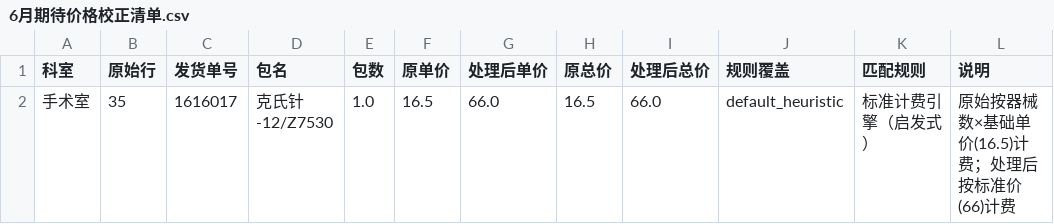
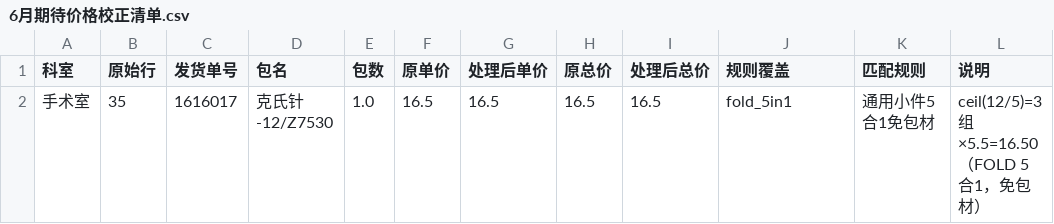
Before and after one commit to 308081164/hospital_longservice, a CSV file: 测试用例/国药总医院第二院区/6月期待价格校正清单.csv, drawn as a sheet.

```diff
--- a/测试用例/国药总医院第二院区/6月期待价格校正清单.csv
+++ b/测试用例/国药总医院第二院区/6月期待价格校正清单.csv
@@ -1,2 +1,2 @@
 科室,原始行,发货单号,包名,包数,原单价,处理后单价,原总价,处理后总价,规则覆盖,匹配规则,说明
-手术室,35,1616017,克氏针-12/Z7530,1.0,16.5,66.0,16.5,66.0,default_heuristic,标准计费引擎（启发式）,原始按器械数×基础单价(16.5)计费；处理后按标准价(66)计费
+手术室,35,1616017,克氏针-12/Z7530,1.0,16.5,16.5,16.5,16.5,fold_5in1,通用小件5合1免包材,ceil(12/5)=3组×5.5=16.50（FOLD 5合1，免包材）
```
Also changed, not shown: 8 other files.
